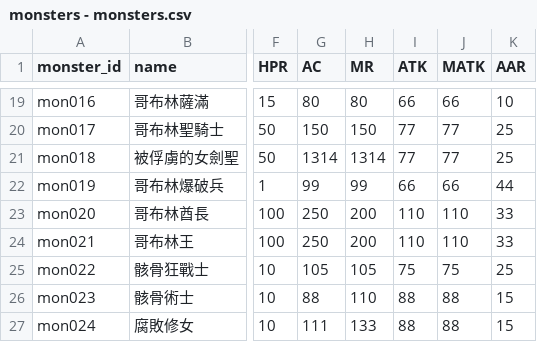
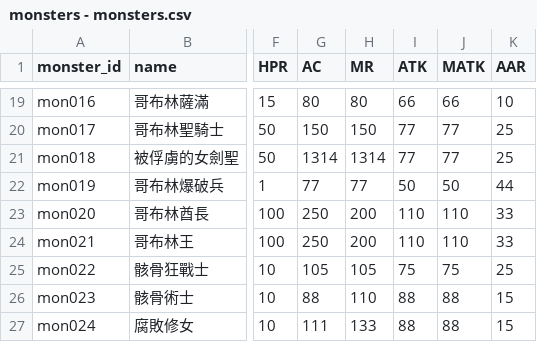
Before and after one commit to longagoseason/Dream-Crafter, a CSV file: source/monsters - monsters.csv, drawn as a sheet; only a part is shown, gaps mark what is left out; the diff names each change by its address in the sheet, - before the commit and + after, or states it on an @@ line.

Commit message:
Add files via upload

```diff
--- a/source/monsters - monsters.csv
+++ b/source/monsters - monsters.csv
-G22 (AC): 99
+G22 (AC): 77
-H22 (MR): 99
+H22 (MR): 77
-I22 (ATK): 66
+I22 (ATK): 50
-J22 (MATK): 66
+J22 (MATK): 50
```
